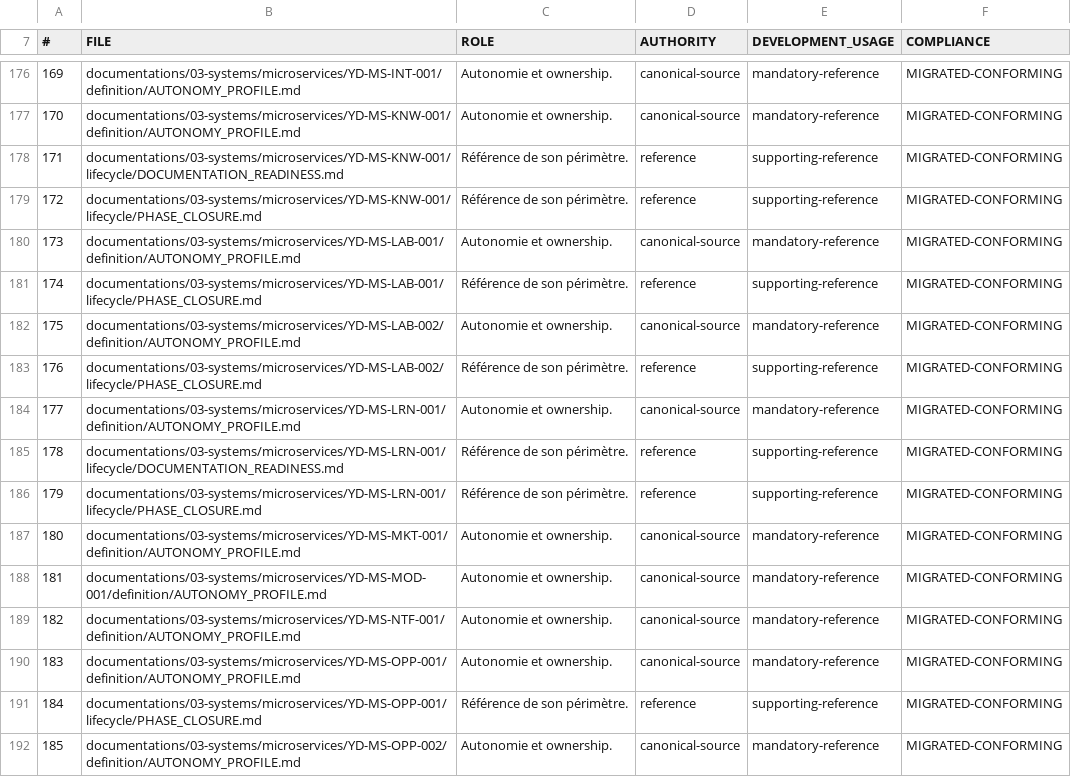
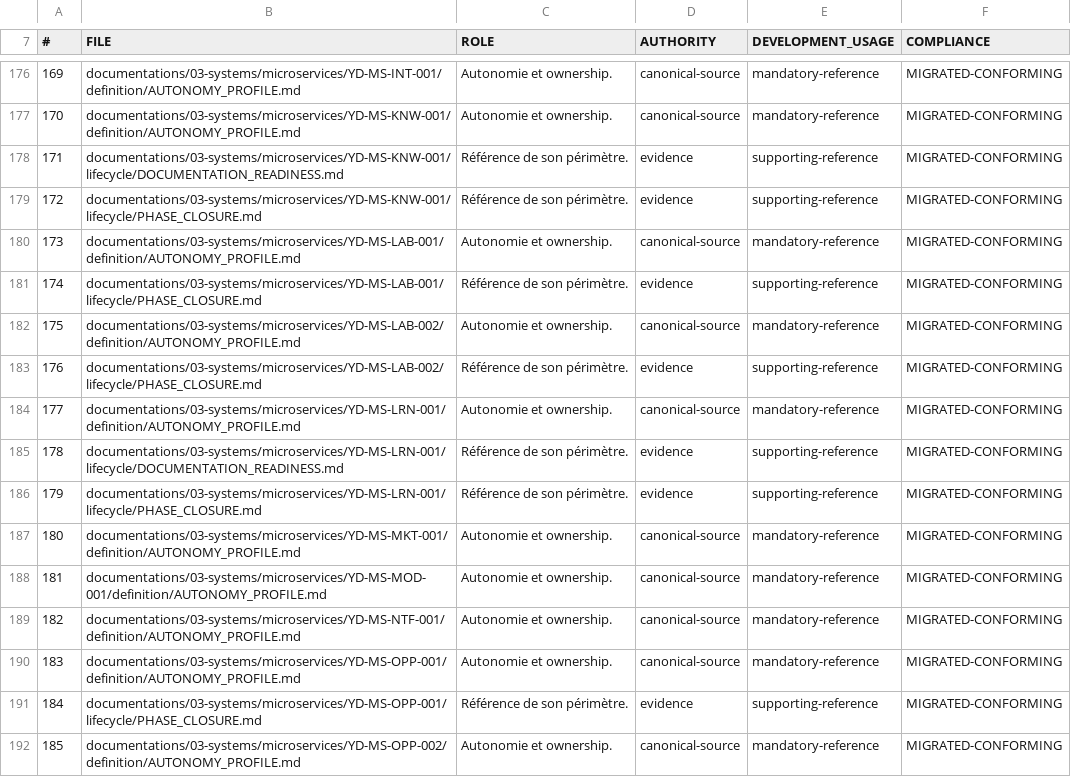
Before and after one commit to Brendoly-Private/brendolys-ydiase, a TSV file: documentations/00-foundation/governance/registers/DOCUMENT_METADATA_MIGRATION_MATRIX.tsv, drawn as a sheet; only a part is shown, gaps mark what is left out; the diff covers the shown part only; the diff names each change by its address in the sheet, - before the commit and + after, or states it on an @@ line.

```diff
--- a/documentations/00-foundation/governance/registers/DOCUMENT_METADATA_MIGRATION_MATRIX.tsv
+++ b/documentations/00-foundation/governance/registers/DOCUMENT_METADATA_MIGRATION_MATRIX.tsv
-D178:D179 (AUTHORITY): reference
+D178:D179 (AUTHORITY): evidence
-D181 (AUTHORITY): reference
+D181 (AUTHORITY): evidence
-D183 (AUTHORITY): reference
+D183 (AUTHORITY): evidence
-D185:D186 (AUTHORITY): reference
+D185:D186 (AUTHORITY): evidence
-D191 (AUTHORITY): reference
+D191 (AUTHORITY): evidence
```
Also changed, not shown: 99 edited cells elsewhere in this file.
